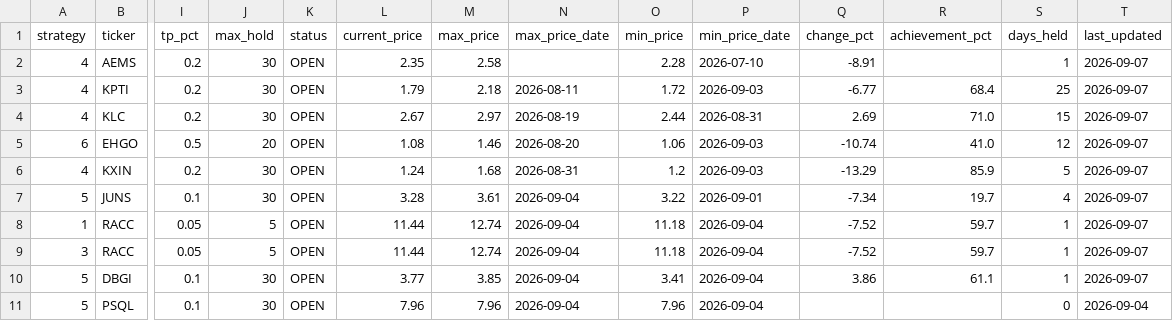
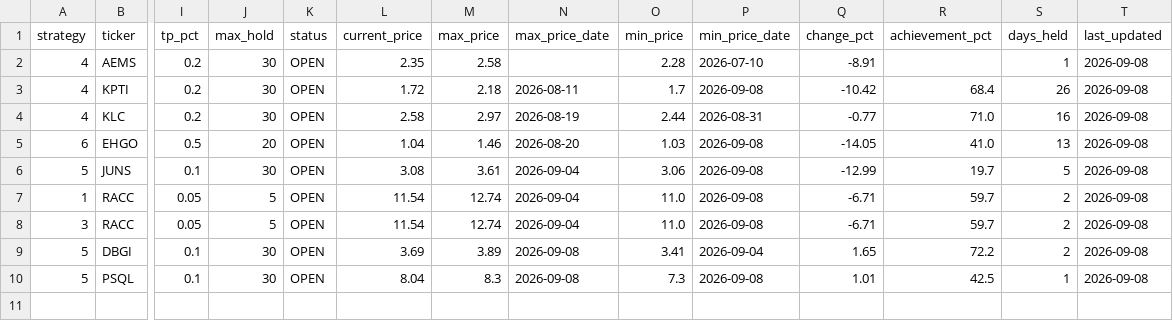
Before and after one commit to jayc950807/surge-scanner, a CSV file: data/open_positions.csv, drawn as a sheet; only a part is shown, gaps mark what is left out; removed rows and columns are numbered as before the commit, all else as after; rows hold the shown columns only; the diff names each change by its address in the sheet, - before the commit and + after, or states it on an @@ line.

```diff
--- a/data/open_positions.csv
+++ b/data/open_positions.csv
-T2:T5 (last_updated): 2026-09-07
+T2:T5 (last_updated): 2026-09-08
-L3 (current_price): 1.79
+L3 (current_price): 1.72
-O3 (min_price): 1.72
+O3 (min_price): 1.7
-P3 (min_price_date): 2026-09-03
+P3 (min_price_date): 2026-09-08
-Q3 (change_pct): -6.77
+Q3 (change_pct): -10.42
-S3 (days_held): 25
+S3 (days_held): 26
-L4 (current_price): 2.67
+L4 (current_price): 2.58
-Q4 (change_pct): 2.69
+Q4 (change_pct): -0.77
-S4 (days_held): 15
+S4 (days_held): 16
-L5 (current_price): 1.08
+L5 (current_price): 1.04
-O5 (min_price): 1.06
+O5 (min_price): 1.03
-P5 (min_price_date): 2026-09-03
+P5 (min_price_date): 2026-09-08
-Q5 (change_pct): -10.74
+Q5 (change_pct): -14.05
-S5 (days_held): 12
+S5 (days_held): 13
-row 6: 4 | KXIN | 0.2 | 30 | OPEN | 1.24 | 1.68 | 2026-08-31 | 1.2 | 2026-09-03 | -13.29 | 85.9 | 5 | 2026-09-07
-L6 (current_price): 3.28
+L6 (current_price): 3.08
-O6 (min_price): 3.22
+O6 (min_price): 3.06
-P6 (min_price_date): 2026-09-01
+P6 (min_price_date): 2026-09-08
-Q6 (change_pct): -7.34
+Q6 (change_pct): -12.99
-S6 (days_held): 4
+S6 (days_held): 5
-T6:T9 (last_updated): 2026-09-07
+T6:T9 (last_updated): 2026-09-08
-L7:L8 (current_price): 11.44
+L7:L8 (current_price): 11.54
-O7:O8 (min_price): 11.18
+O7:O8 (min_price): 11.0
-P7:P8 (min_price_date): 2026-09-04
+P7:P8 (min_price_date): 2026-09-08
-Q7:Q8 (change_pct): -7.52
+Q7:Q8 (change_pct): -6.71
-S7:S9 (days_held): 1
+S7:S9 (days_held): 2
-L9 (current_price): 3.77
+L9 (current_price): 3.69
-M9 (max_price): 3.85
+M9 (max_price): 3.89
-N9:N10 (max_price_date): 2026-09-04
+N9:N10 (max_price_date): 2026-09-08
-Q9 (change_pct): 3.86
+Q9 (change_pct): 1.65
-R9 (achievement_pct): 61.1
+R9 (achievement_pct): 72.2
-L10 (current_price): 7.96
+L10 (current_price): 8.04
-M10 (max_price): 7.96
+M10 (max_price): 8.3
-O10 (min_price): 7.96
+O10 (min_price): 7.3
-P10 (min_price_date): 2026-09-04
+P10 (min_price_date): 2026-09-08
-Q10 (change_pct): (empty)
+Q10 (change_pct): 1.01
-R10 (achievement_pct): (empty)
+R10 (achievement_pct): 42.5
-S10 (days_held): 0
+S10 (days_held): 1
-T10 (last_updated): 2026-09-04
+T10 (last_updated): 2026-09-08
```
Also changed, not shown: data/closed_positions.csv, 2 other files.
